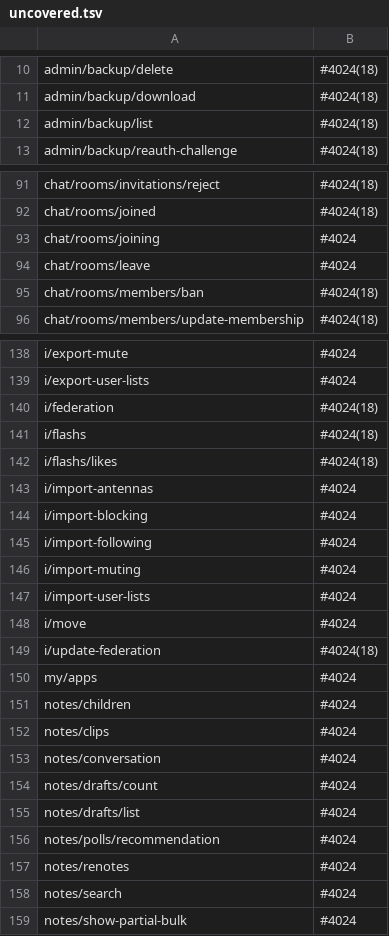
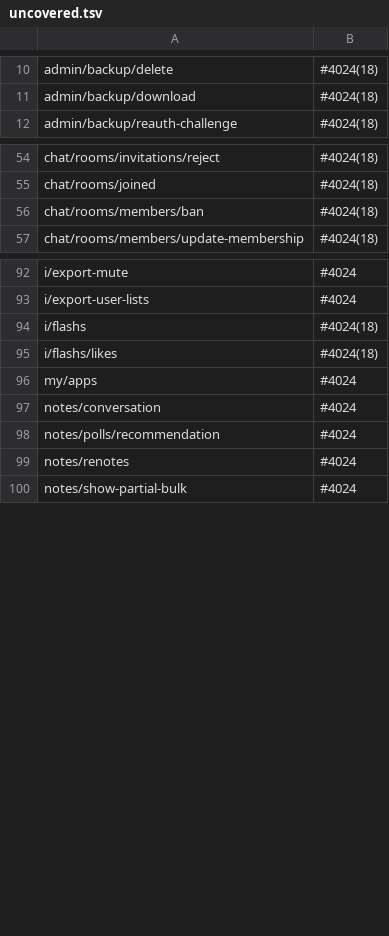
Before and after one commit to Elythia-Network/elythia, a TSV file: internal/routecoverage/uncovered.tsv, drawn as a sheet; only a part is shown, gaps mark what is left out; the diff covers the shown part only.

```diff
--- a/internal/routecoverage/uncovered.tsv
+++ b/internal/routecoverage/uncovered.tsv
@@ -11,3 +11,2 @@ admin/backup/delete	#4024(18)
 admin/backup/download	#4024(18)
-admin/backup/list	#4024(18)
 admin/backup/reauth-challenge	#4024(18)
@@ -92,4 +55,2 @@ chat/rooms/invitations/reject	#4024(18)
 chat/rooms/joined	#4024(18)
-chat/rooms/joining	#4024
-chat/rooms/leave	#4024
 chat/rooms/members/ban	#4024(18)
@@ -139,21 +93,8 @@ i/export-mute	#4024
 i/export-user-lists	#4024
-i/federation	#4024(18)
 i/flashs	#4024(18)
 i/flashs/likes	#4024(18)
-i/import-antennas	#4024
-i/import-blocking	#4024
-i/import-following	#4024
-i/import-muting	#4024
-i/import-user-lists	#4024
-i/move	#4024
-i/update-federation	#4024(18)
 my/apps	#4024
-notes/children	#4024
-notes/clips	#4024
 notes/conversation	#4024
-notes/drafts/count	#4024
-notes/drafts/list	#4024
 notes/polls/recommendation	#4024
 notes/renotes	#4024
-notes/search	#4024
 notes/show-partial-bulk	#4024
```
Also changed, not shown: 50 removed rows elsewhere in this file.
